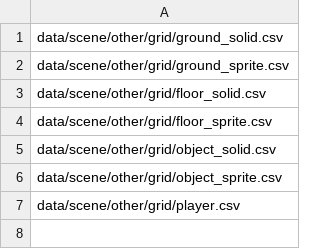
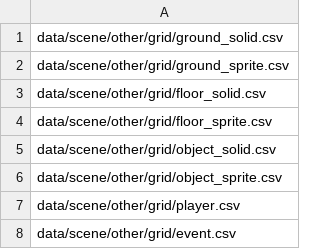
Before and after one commit to trakot02/fallen-blood, a CSV file: data/scene/other/table_grid.csv, drawn as a sheet; the diff names each change by its address in the sheet, - before the commit and + after, or states it on an @@ line.

```diff
--- a/data/scene/other/table_grid.csv
+++ b/data/scene/other/table_grid.csv
+row 8: data/scene/other/grid/event.csv
```
Also changed, not shown: data/scene/other/grid/ground_sprite.csv, data/scene/other/table_sprite.csv, 14 other files.
